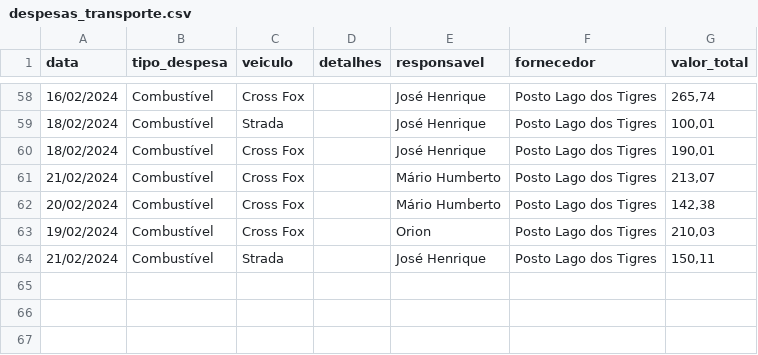
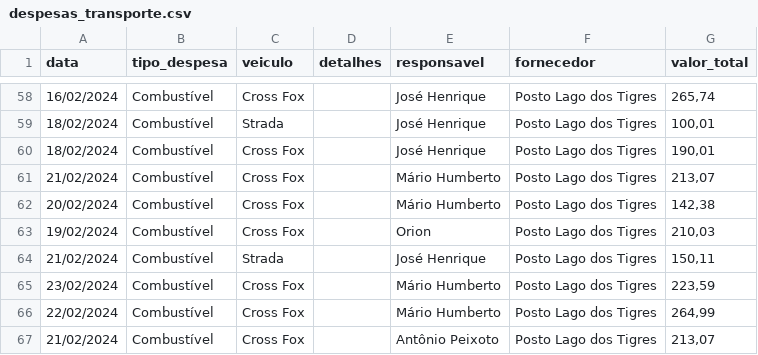
Before and after one commit to rafa-trindade/dashboard-elisaagro, a CSV file: despesas_transporte.csv, drawn as a sheet; only a part is shown, gaps mark what is left out.

Commit message:
Update despesas_transporte.csv
csv

```diff
--- a/despesas_transporte.csv
+++ b/despesas_transporte.csv
@@ -64 +64,4 @@
 21/02/2024;Combustível;Strada;;José Henrique;Posto Lago dos Tigres;150,11
+23/02/2024;Combustível;Cross Fox;;Mário Humberto;Posto Lago dos Tigres;223,59
+22/02/2024;Combustível;Cross Fox;;Mário Humberto;Posto Lago dos Tigres;264,99
+21/02/2024;Combustível;Cross Fox;;Antônio Peixoto;Posto Lago dos Tigres;213,07
```
